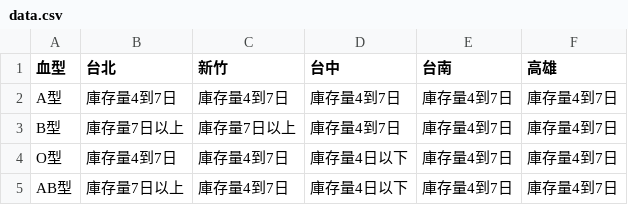
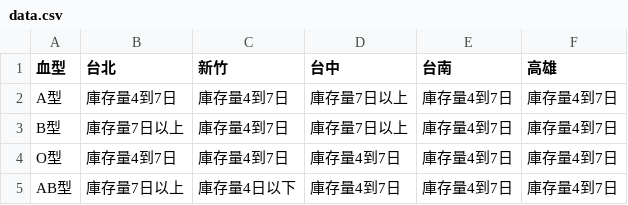
Before and after one commit to changjonathanc/blood-taiwan, a CSV file: data.csv, drawn as a sheet.

```diff
--- a/data.csv
+++ b/data.csv
@@ -1,5 +1,5 @@
 血型,台北,新竹,台中,台南,高雄
-A型,庫存量4到7日,庫存量4到7日,庫存量4到7日,庫存量4到7日,庫存量4到7日
-B型,庫存量7日以上,庫存量7日以上,庫存量4到7日,庫存量4到7日,庫存量4到7日
-O型,庫存量4到7日,庫存量4到7日,庫存量4日以下,庫存量4到7日,庫存量4到7日
-AB型,庫存量7日以上,庫存量4到7日,庫存量4日以下,庫存量4到7日,庫存量4到7日
+A型,庫存量4到7日,庫存量4到7日,庫存量7日以上,庫存量4到7日,庫存量4到7日
+B型,庫存量7日以上,庫存量4到7日,庫存量7日以上,庫存量4到7日,庫存量4到7日
+O型,庫存量4到7日,庫存量4到7日,庫存量4到7日,庫存量4到7日,庫存量4到7日
+AB型,庫存量7日以上,庫存量4日以下,庫存量4到7日,庫存量4到7日,庫存量4到7日
```
Also changed, not shown: 2 other files.
